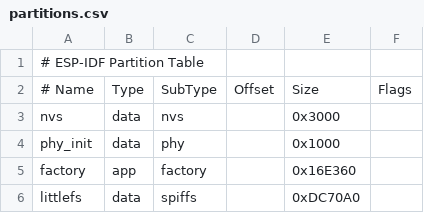
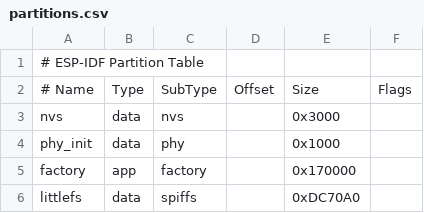
Before and after one commit to kulturspektakel/contactless, a CSV file: partitions.csv, drawn as a sheet.

```diff
--- a/partitions.csv
+++ b/partitions.csv
@@ -4,3 +4,3 @@ nvs,      data, nvs,           , 0x3000,
 phy_init, data, phy,           , 0x1000,
-factory,  app,  factory,       , 0x16E360,
+factory,  app,  factory,       , 0x170000,
 littlefs, data, spiffs,        , 0xDC70A0,
```
Also changed, not shown: 15 other files.
